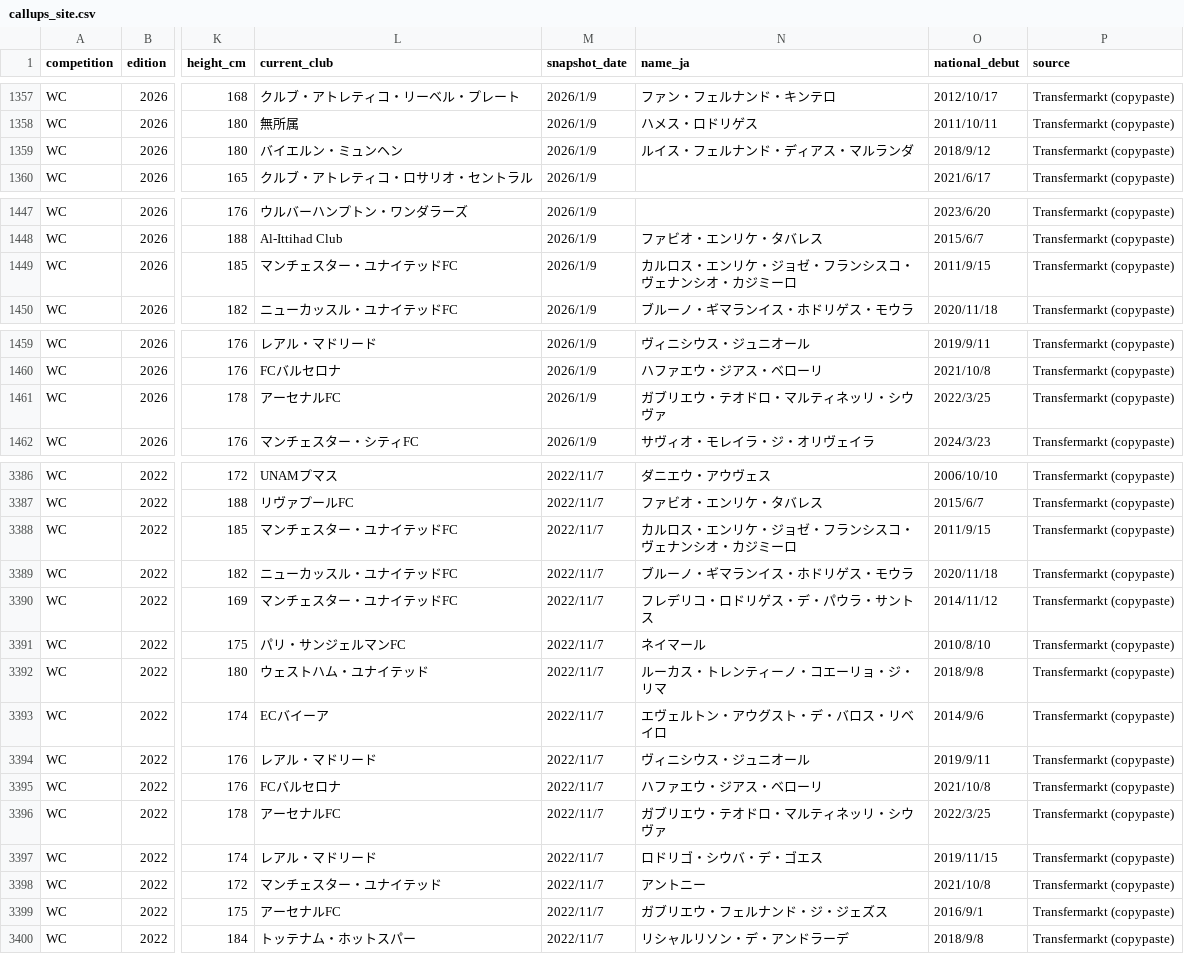
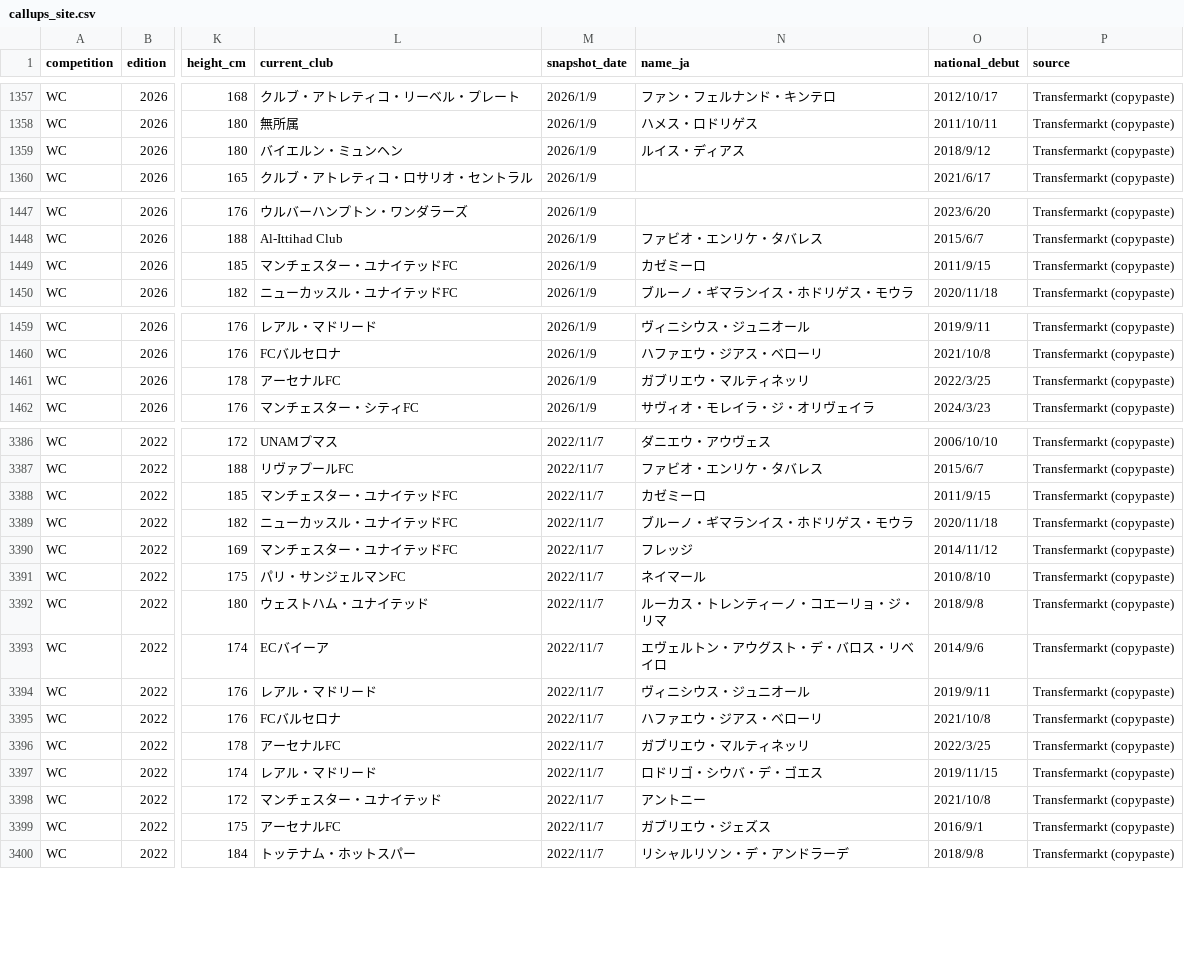
Before and after one commit to football-archive/start, a CSV file: src/data/callups_site.csv, drawn as a sheet; only a part is shown, gaps mark what is left out; the diff covers the shown part only; the diff names each change by its address in the sheet, - before the commit and + after, or states it on an @@ line.

```diff
--- a/src/data/callups_site.csv
+++ b/src/data/callups_site.csv
-N1359 (name_ja): ルイス・フェルナンド・ディアス・マルランダ
+N1359 (name_ja): ルイス・ディアス
-N1449 (name_ja): カルロス・エンリケ・ジョゼ・フランシスコ・ヴェナンシオ・カジミーロ
+N1449 (name_ja): カゼミーロ
-N1461 (name_ja): ガブリエウ・テオドロ・マルティネッリ・シウヴァ
+N1461 (name_ja): ガブリエウ・マルティネッリ
-N3388 (name_ja): カルロス・エンリケ・ジョゼ・フランシスコ・ヴェナンシオ・カジミーロ
+N3388 (name_ja): カゼミーロ
-N3390 (name_ja): フレデリコ・ロドリゲス・デ・パウラ・サントス
+N3390 (name_ja): フレッジ
-N3396 (name_ja): ガブリエウ・テオドロ・マルティネッリ・シウヴァ
+N3396 (name_ja): ガブリエウ・マルティネッリ
-N3399 (name_ja): ガブリエウ・フェルナンド・ジ・ジェズス
+N3399 (name_ja): ガブリエウ・ジェズス
```
Also changed, not shown: 18 edited cells elsewhere in this file, 3 other files.
